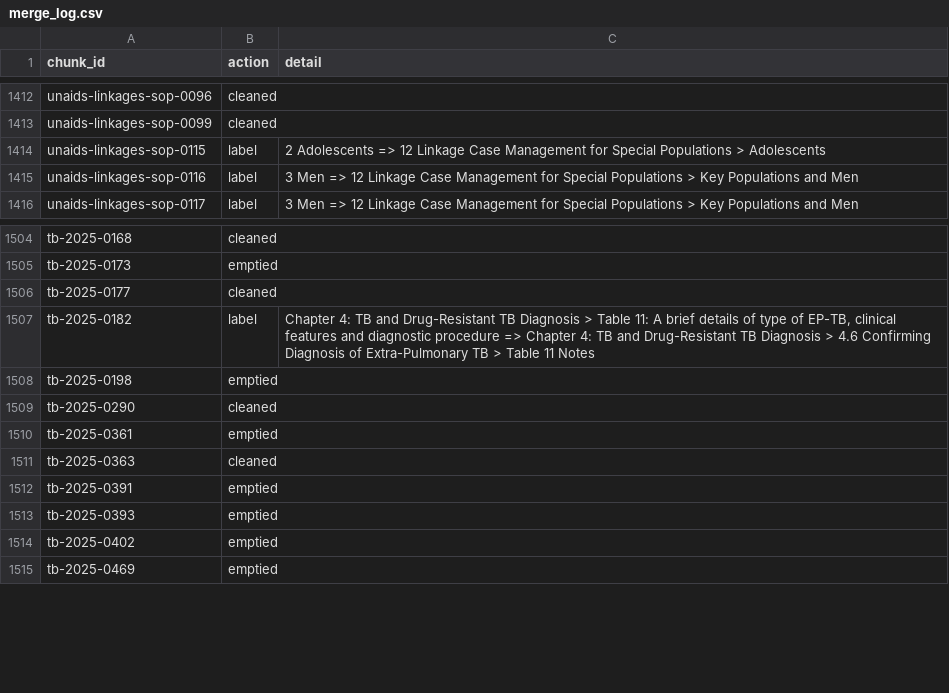
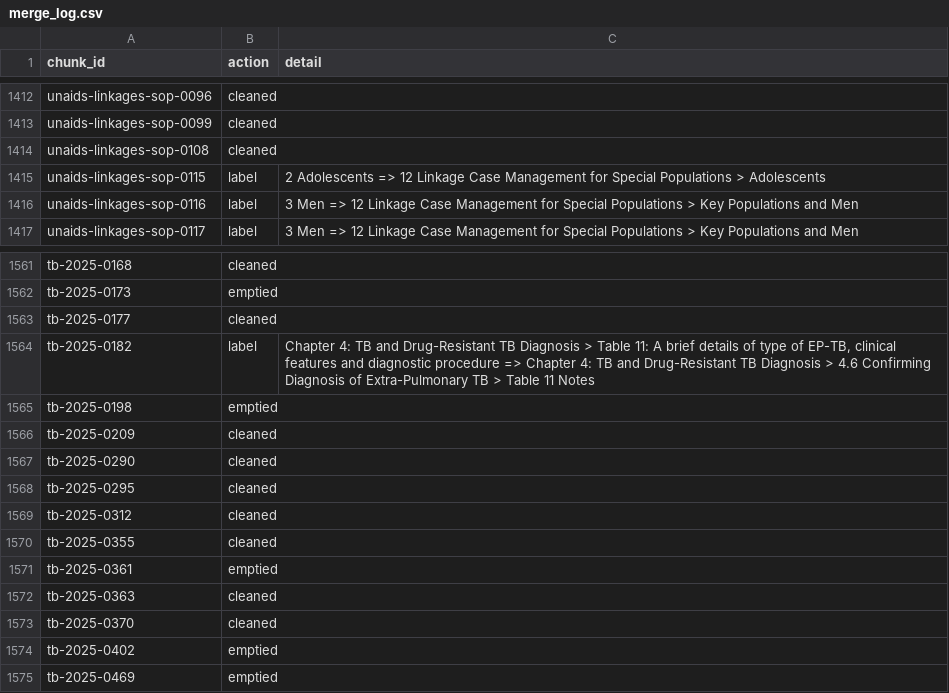
Before and after one commit to ydfriedman/Eswatini-ASR, a CSV file: 08_Clinical_Guidelines_Chat/chunks_v3/merge_log.csv, drawn as a sheet; only a part is shown, gaps mark what is left out; removed rows and columns are numbered as before the commit, all else as after; the diff covers the shown part only; the diff names each change by its address in the sheet, - before the commit and + after, or states it on an @@ line.

```diff
--- a/08_Clinical_Guidelines_Chat/chunks_v3/merge_log.csv
+++ b/08_Clinical_Guidelines_Chat/chunks_v3/merge_log.csv
+row 1414: unaids-linkages-sop-0108 | cleaned
+row 1566: tb-2025-0209 | cleaned
+row 1568: tb-2025-0295 | cleaned
+row 1569: tb-2025-0312 | cleaned
+row 1570: tb-2025-0355 | cleaned
-row 1512: tb-2025-0391 | emptied
-row 1513: tb-2025-0393 | emptied
+row 1573: tb-2025-0370 | cleaned
```
Also changed, not shown: 56 added rows elsewhere in this file, 18 other files.
